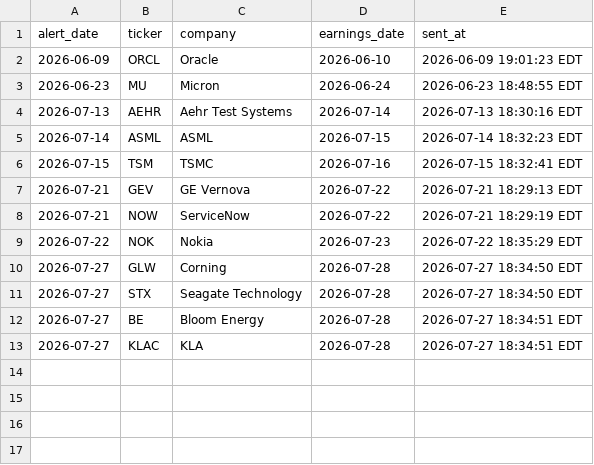
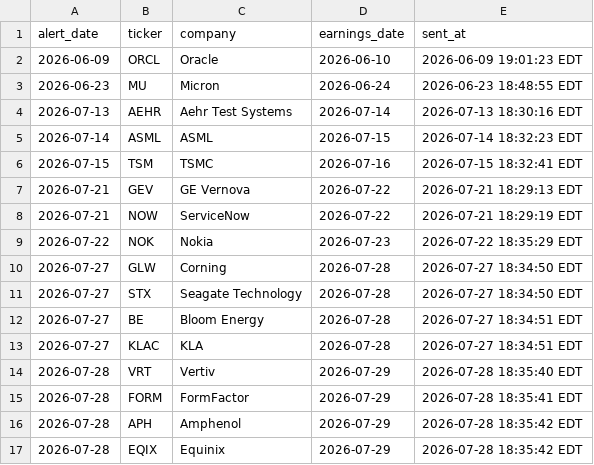
Before and after one commit to GhcFrank/investment-os, a CSV file: data/events/earnings_alert_history.csv, drawn as a sheet.

```diff
--- a/data/events/earnings_alert_history.csv
+++ b/data/events/earnings_alert_history.csv
@@ -13 +13,5 @@ alert_date,ticker,company,earnings_date,sent_at
 2026-07-27,KLAC,KLA,2026-07-28,2026-07-27 18:34:51 EDT
+2026-07-28,VRT,Vertiv,2026-07-29,2026-07-28 18:35:40 EDT
+2026-07-28,FORM,FormFactor,2026-07-29,2026-07-28 18:35:41 EDT
+2026-07-28,APH,Amphenol,2026-07-29,2026-07-28 18:35:42 EDT
+2026-07-28,EQIX,Equinix,2026-07-29,2026-07-28 18:35:42 EDT
```
Also changed, not shown: data/events/sec_alert_history.csv, data/events/sec_filings.csv, 13 other files.
